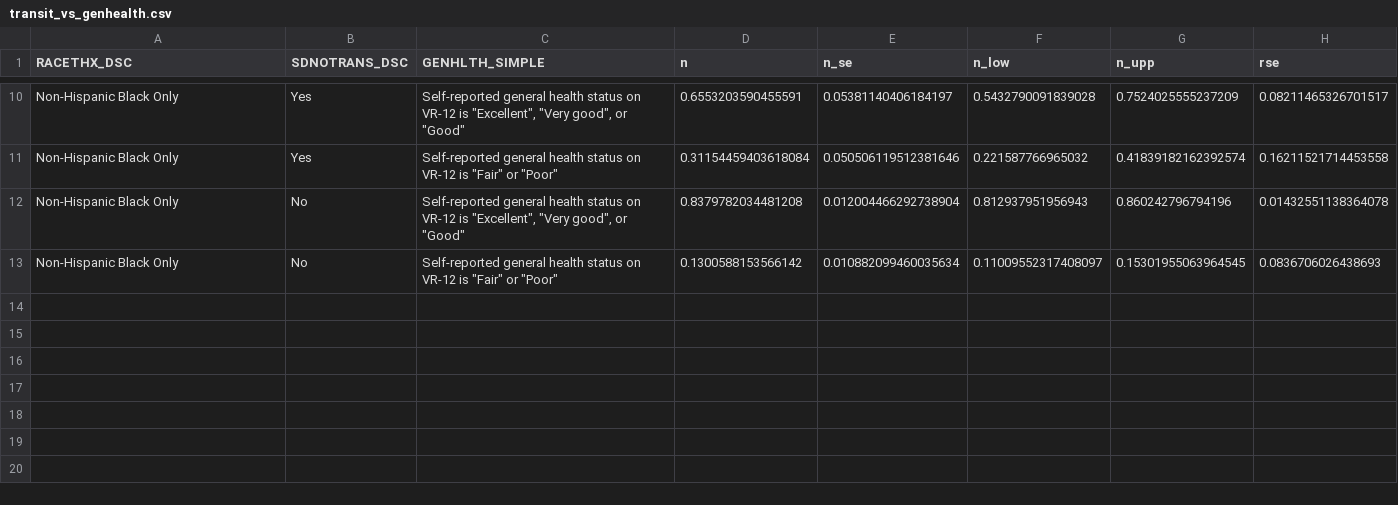
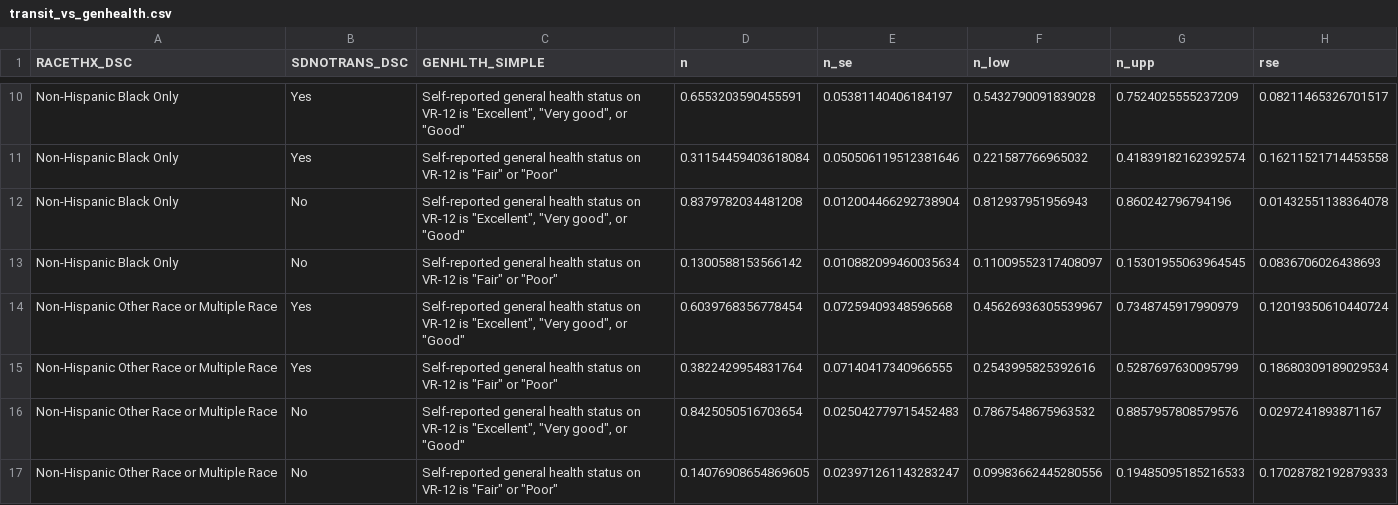
Before and after one commit to bentwheel/sdoh-posts, a CSV file: outputs/data/transit_vs_genhealth.csv, drawn as a sheet; only a part is shown, gaps mark what is left out; the diff names each change by its address in the sheet, - before the commit and + after, or states it on an @@ line.

```diff
--- a/outputs/data/transit_vs_genhealth.csv
+++ b/outputs/data/transit_vs_genhealth.csv
+row 14: Non-Hispanic Other Race or Multiple Race | Yes | Self-reported general health status on VR-12 is "Excellent", "Very good", or "Good" | 0.6039768356778454 | 0.07259409348596568 | 0.45626936305539967 | 0.7348745917990979 | 0.12019350610440724
+row 15: Non-Hispanic Other Race or Multiple Race | Yes | Self-reported general health status on VR-12 is "Fair" or "Poor" | 0.3822429954831764 | 0.07140417340966555 | 0.2543995825392616 | 0.5287697630095799 | 0.18680309189029534
+row 16: Non-Hispanic Other Race or Multiple Race | No | Self-reported general health status on VR-12 is "Excellent", "Very good", or "Good" | 0.8425050516703654 | 0.025042779715452483 | 0.7867548675963532 | 0.8857957808579576 | 0.0297241893871167
+row 17: Non-Hispanic Other Race or Multiple Race | No | Self-reported general health status on VR-12 is "Fair" or "Poor" | 0.14076908654869605 | 0.023971261143283247 | 0.09983662445280556 | 0.19485095185216533 | 0.17028782192879333
```
Also changed, not shown: outputs/data/housing_vs_ed.csv, outputs/data/housing_vs_genhealth.csv, 13 other files.
